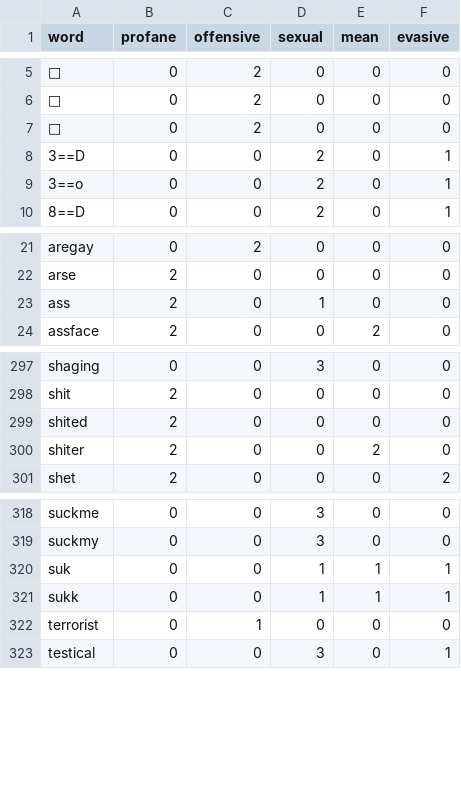
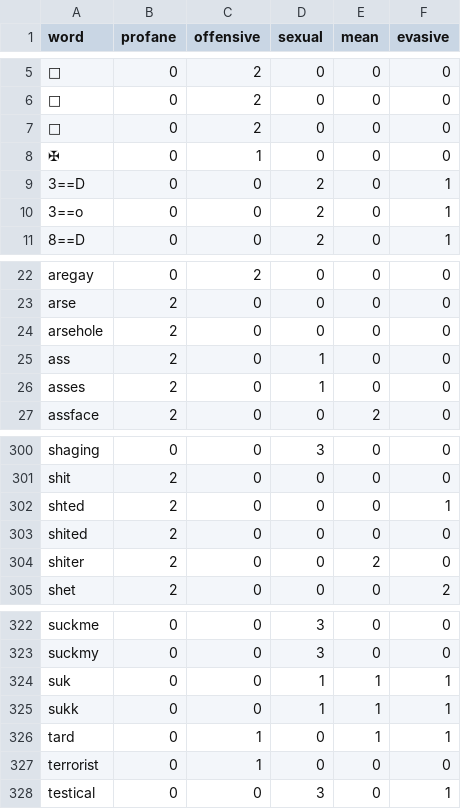
Before and after one commit to finnbear/rustrict, a CSV file: src/profanity.csv, drawn as a sheet; only a part is shown, gaps mark what is left out; the diff names each change by its address in the sheet, - before the commit and + after, or states it on an @@ line.

```diff
--- a/src/profanity.csv
+++ b/src/profanity.csv
+row 8: ✠ | 0 | 1 | 0 | 0 | 0
+row 24: arsehole | 2 | 0 | 0 | 0 | 0
+row 26: asses | 2 | 0 | 1 | 0 | 0
+row 302: shted | 2 | 0 | 0 | 0 | 1
+row 326: tard | 0 | 1 | 0 | 1 | 1
```
Also changed, not shown: src/replacements.csv, src/replacements_extra.csv, 8 other files.
